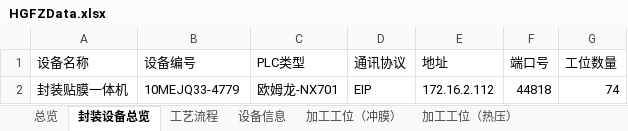
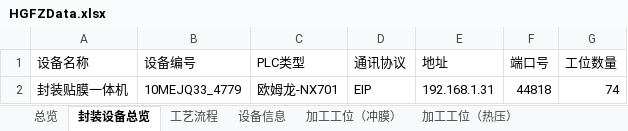
Before and after one commit to hhuwjy/FengZhuang, an Excel workbook: Ph_CipComm_FengZhuang/bin/Debug/net6.0/HGFZData.xlsx, sheet 封装设备总览, drawn as a sheet; values as stored, in another font and other column widths than the file's, no borders; the diff names each change by its address in the sheet, - before the commit and + after, or states it on an @@ line.

```diff
--- a/Ph_CipComm_FengZhuang/bin/Debug/net6.0/HGFZData.xlsx (sheet 封装设备总览)
+++ b/Ph_CipComm_FengZhuang/bin/Debug/net6.0/HGFZData.xlsx (sheet 封装设备总览)
-B2 (设备编号): 10MEJQ33-4779
+B2 (设备编号): 10MEJQ33_4779
-E2 (地址): 172.16.2.112
+E2 (地址): 192.168.1.31
```
Also changed, not shown: sheet 加工工位（左角封）, sheet 加工工位（右角封）, sheet 加工工位（热压）, sheet OEE(2), sheet 设备信息, sheet OEE, 5 more sheets, charts or pictures, 45 other files.
